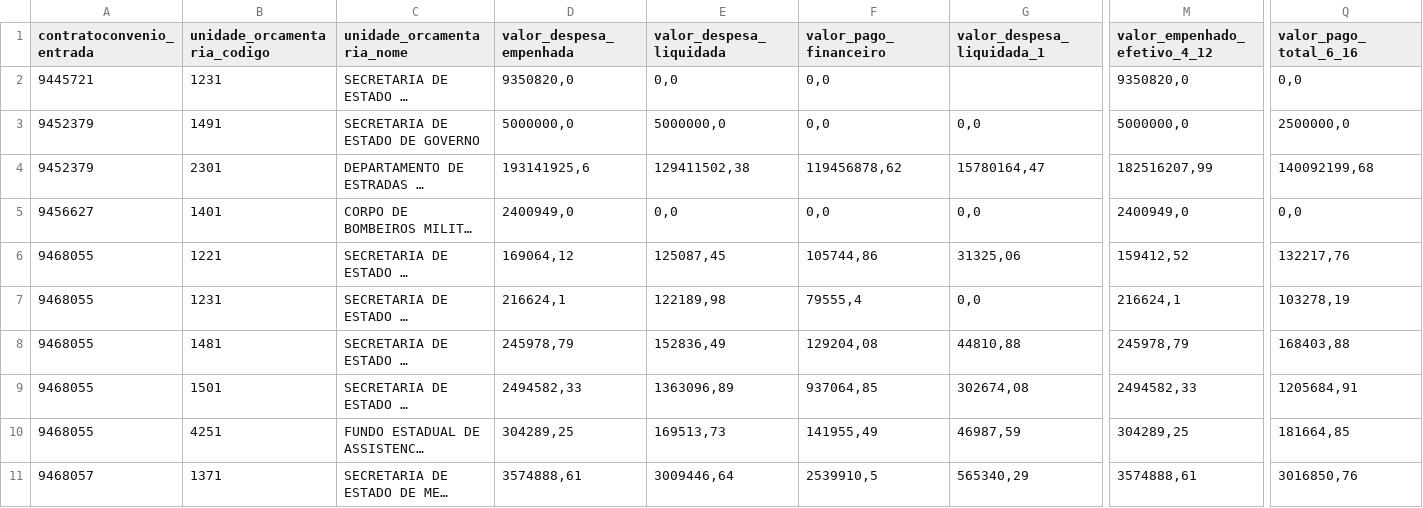
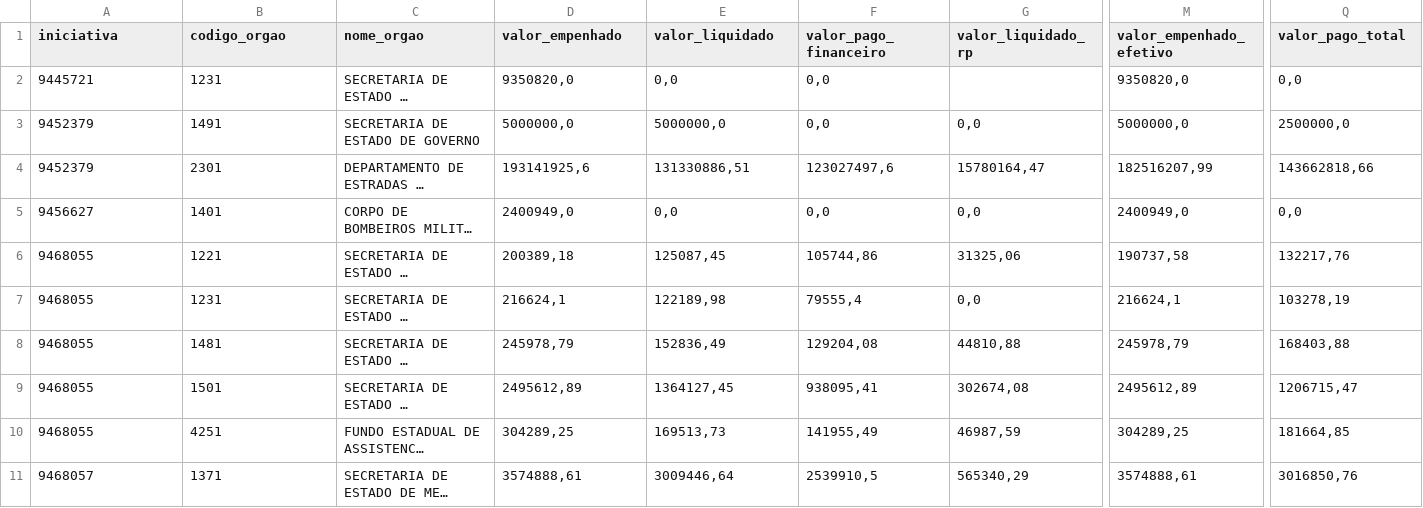
Before and after one commit to transparencia-mg/portal_mariana, a CSV file: dataset/data/orgao.csv, drawn as a sheet; only a part is shown, gaps mark what is left out; long unchanged cells end in …; the diff covers the shown part only; the diff names each change by its address in the sheet, - before the commit and + after, or states it on an @@ line.

```diff
--- a/dataset/data/orgao.csv
+++ b/dataset/data/orgao.csv
-A1: contratoconvenio_entrada
+A1: iniciativa
-B1: unidade_orcamentaria_codigo
+B1: codigo_orgao
-C1: unidade_orcamentaria_nome
+C1: nome_orgao
-D1: valor_despesa_empenhada
+D1: valor_empenhado
-E1: valor_despesa_liquidada
+E1: valor_liquidado
-G1: valor_despesa_liquidada_1
+G1: valor_liquidado_rp
-M1: valor_empenhado_efetivo_4_12
+M1: valor_empenhado_efetivo
-Q1: valor_pago_total_6_16
+Q1: valor_pago_total
-E4 (valor_liquidado): 129411502,38
+E4 (valor_liquidado): 131330886,51
-F4 (valor_pago_financeiro): 119456878,62
+F4 (valor_pago_financeiro): 123027497,6
-Q4 (valor_pago_total): 140092199,68
+Q4 (valor_pago_total): 143662818,66
-D6 (valor_empenhado): 169064,12
+D6 (valor_empenhado): 200389,18
-M6 (valor_empenhado_efetivo): 159412,52
+M6 (valor_empenhado_efetivo): 190737,58
-D9 (valor_empenhado): 2494582,33
+D9 (valor_empenhado): 2495612,89
-E9 (valor_liquidado): 1363096,89
+E9 (valor_liquidado): 1364127,45
-F9 (valor_pago_financeiro): 937064,85
+F9 (valor_pago_financeiro): 938095,41
-M9 (valor_empenhado_efetivo): 2494582,33
+M9 (valor_empenhado_efetivo): 2495612,89
-Q9 (valor_pago_total): 1205684,91
+Q9 (valor_pago_total): 1206715,47
```
Also changed, not shown: 2 edited cells elsewhere in this file, dataset/data/empenho.csv.
